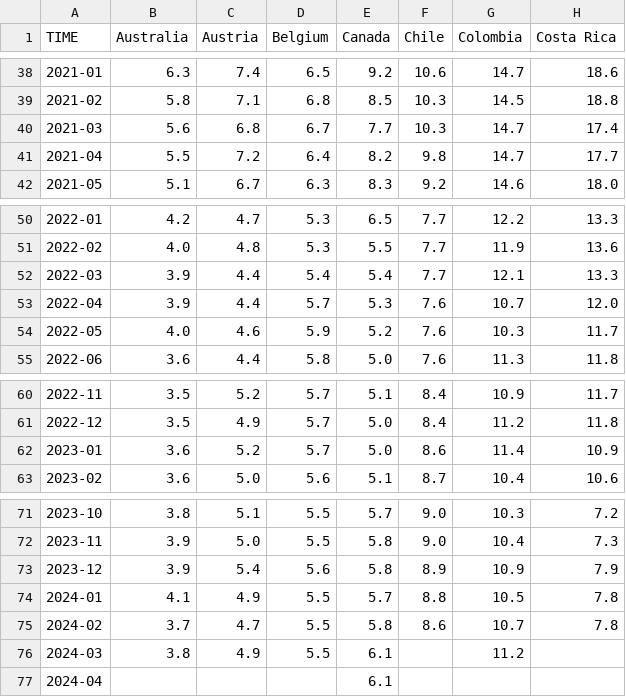
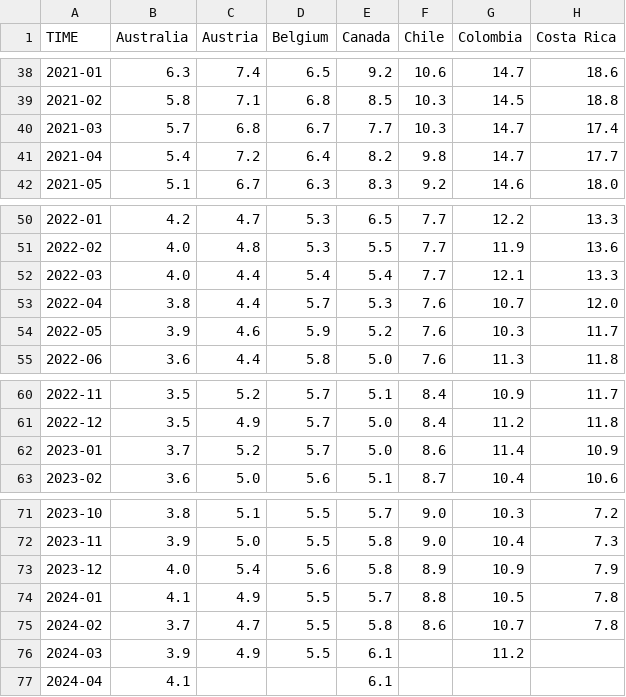
Before and after one commit to Qery-Data/Unemployment-OECD, a CSV file: data/OECD_MEI_Unemployment_Last_5Y.csv, drawn as a sheet; only a part is shown, gaps mark what is left out; the diff names each change by its address in the sheet, - before the commit and + after, or states it on an @@ line.

Commit message:
Latest data: 2024-05-27-09-08-43

```diff
--- a/data/OECD_MEI_Unemployment_Last_5Y.csv
+++ b/data/OECD_MEI_Unemployment_Last_5Y.csv
-B40 (Australia): 5.6
+B40 (Australia): 5.7
-B41 (Australia): 5.5
+B41 (Australia): 5.4
-B52 (Australia): 3.9
+B52 (Australia): 4.0
-B53 (Australia): 3.9
+B53 (Australia): 3.8
-B54 (Australia): 4.0
+B54 (Australia): 3.9
-B62 (Australia): 3.6
+B62 (Australia): 3.7
-B73 (Australia): 3.9
+B73 (Australia): 4.0
-B76 (Australia): 3.8
+B76 (Australia): 3.9
-B77 (Australia): (empty)
+B77 (Australia): 4.1
```
Also changed, not shown: data/OECD_MEI_Unemployment_Last_12M.csv, data/OECD_MEI_Unemployment_Lastest_Value.csv.
